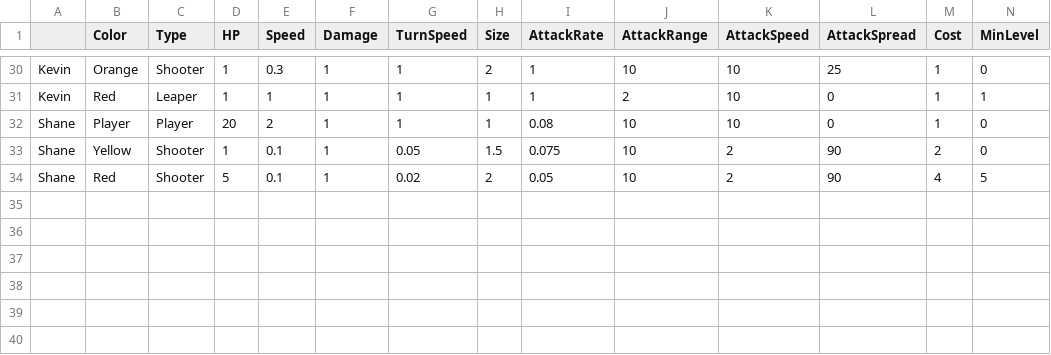
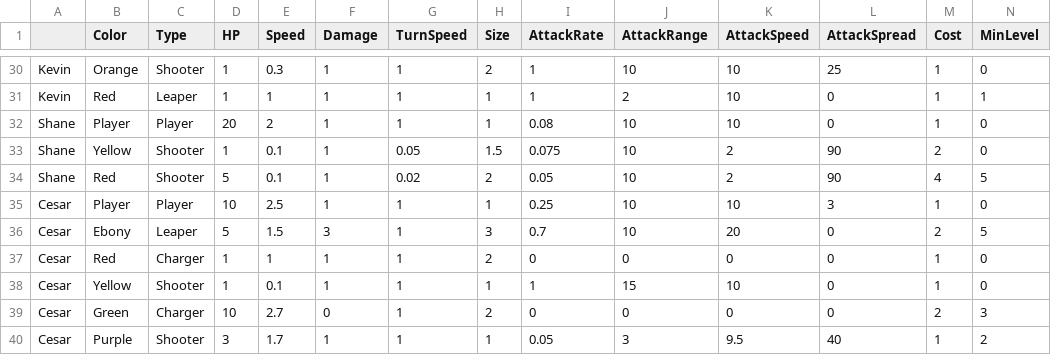
Before and after one commit to OtspIII/LIU-Level-Dev, a CSV file: Assets/Resources/Game Data - Monsters.csv, drawn as a sheet; only a part is shown, gaps mark what is left out; rows hold the shown columns only; the diff names each change by its address in the sheet, - before the commit and + after, or states it on an @@ line.

Commit message:
5 Enemies

```diff
--- a/Assets/Resources/Game Data - Monsters.csv
+++ b/Assets/Resources/Game Data - Monsters.csv
+row 35: Cesar | Player | Player | 10 | 2.5 | 1 | 1 | 1 | 0.25 | 10 | 10 | 3 | 1 | 0
+row 36: Cesar | Ebony | Leaper | 5 | 1.5 | 3 | 1 | 3 | 0.7 | 10 | 20 | 0 | 2 | 5
+row 37: Cesar | Red | Charger | 1 | 1 | 1 | 1 | 2 | 0 | 0 | 0 | 0 | 1 | 0
+row 38: Cesar | Yellow | Shooter | 1 | 0.1 | 1 | 1 | 1 | 1 | 15 | 10 | 0 | 1 | 0
+row 39: Cesar | Green | Charger | 10 | 2.7 | 0 | 1 | 2 | 0 | 0 | 0 | 0 | 2 | 3
+row 40: Cesar | Purple | Shooter | 3 | 1.7 | 1 | 1 | 1 | 0.05 | 3 | 9.5 | 40 | 1 | 2
```
